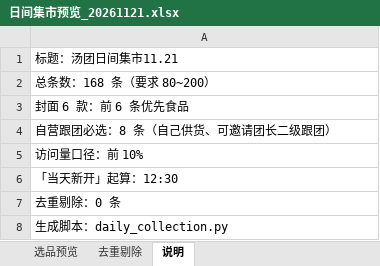
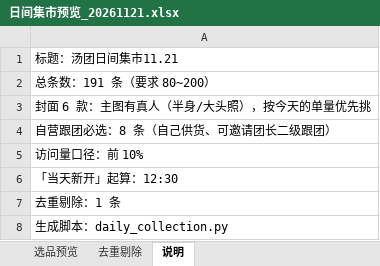
Before and after one commit to Harrydmyh/qjl, an Excel workbook: 周报/日间集市预览_20261121.xlsx, sheet 说明, drawn as a sheet; values as stored, in another font and other column widths than the file's, no borders; the diff names each change by its address in the sheet, - before the commit and + after, or states it on an @@ line.

```diff
--- a/周报/日间集市预览_20261121.xlsx (sheet 说明)
+++ b/周报/日间集市预览_20261121.xlsx (sheet 说明)
-A2: 总条数：168 条（要求 80~200）
+A2: 总条数：191 条（要求 80~200）
-A3: 封面 6 款：前 6 条优先食品
+A3: 封面 6 款：主图有真人（半身/大头照），按今天的单量优先挑
-A7: 去重剔除：0 条
+A7: 去重剔除：1 条
```
Also changed, not shown: sheet 选品预览, sheet 去重剔除, 2 other files.
